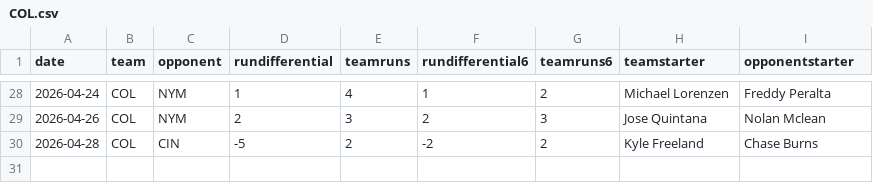
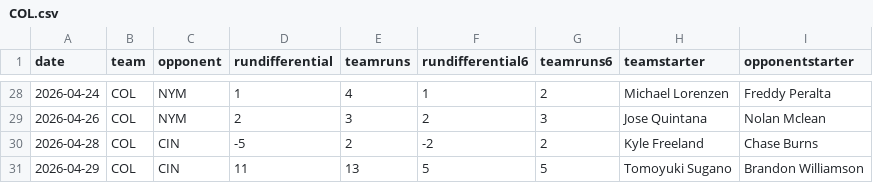
Before and after one commit to fantasy-toolz/mlb-predictions, a CSV file: data/2026/teams/COL.csv, drawn as a sheet; only a part is shown, gaps mark what is left out; the diff names each change by its address in the sheet, - before the commit and + after, or states it on an @@ line.

```diff
--- a/data/2026/teams/COL.csv
+++ b/data/2026/teams/COL.csv
+row 31: 2026-04-29 | COL | CIN | 11 | 13 | 5 | 5 | Tomoyuki Sugano | Brandon Williamson
```
Also changed, not shown: data/2026/teams/AZ.csv, data/2026/teams/CIN.csv, 27 other files.
